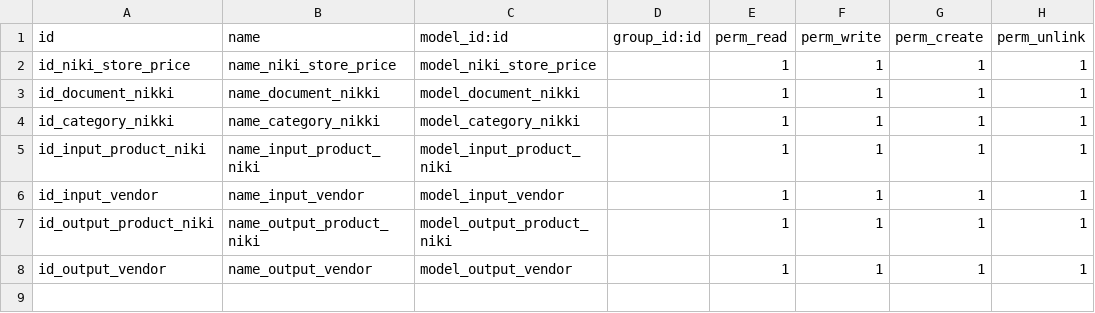
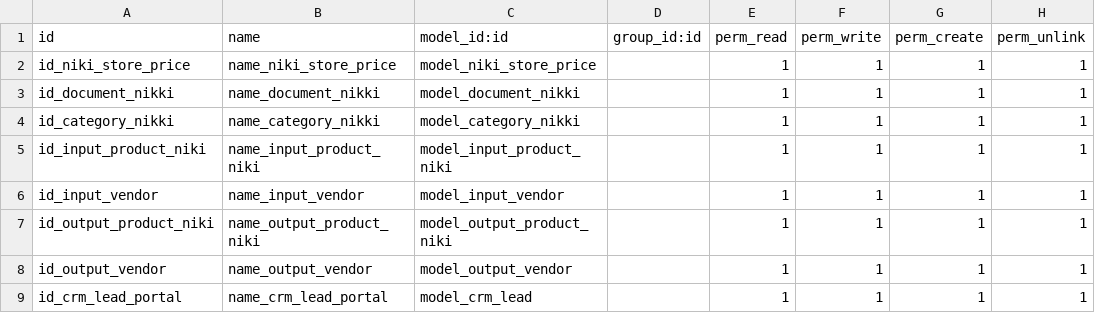
Before and after one commit to odoo-syria-team/ali, a CSV file: niki_sulotion/security/ir.model.access.csv, drawn as a sheet.

```diff
--- a/niki_sulotion/security/ir.model.access.csv
+++ b/niki_sulotion/security/ir.model.access.csv
@@ -8 +8,2 @@ id_output_product_niki,name_output_product_niki,model_output_product_niki,,1,1,1
 id_output_vendor,name_output_vendor,model_output_vendor,,1,1,1,1
+id_crm_lead_portal,name_crm_lead_portal,model_crm_lead,,1,1,1,1
```
Also changed, not shown: 5 other files.
